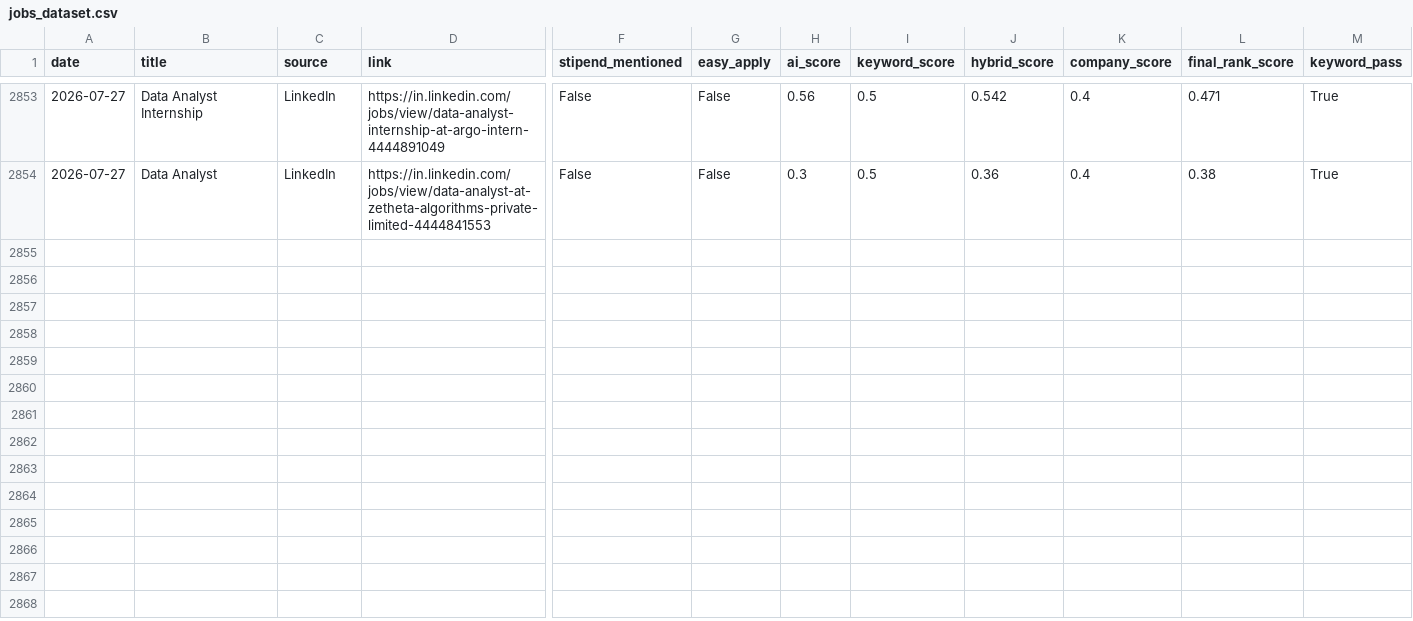
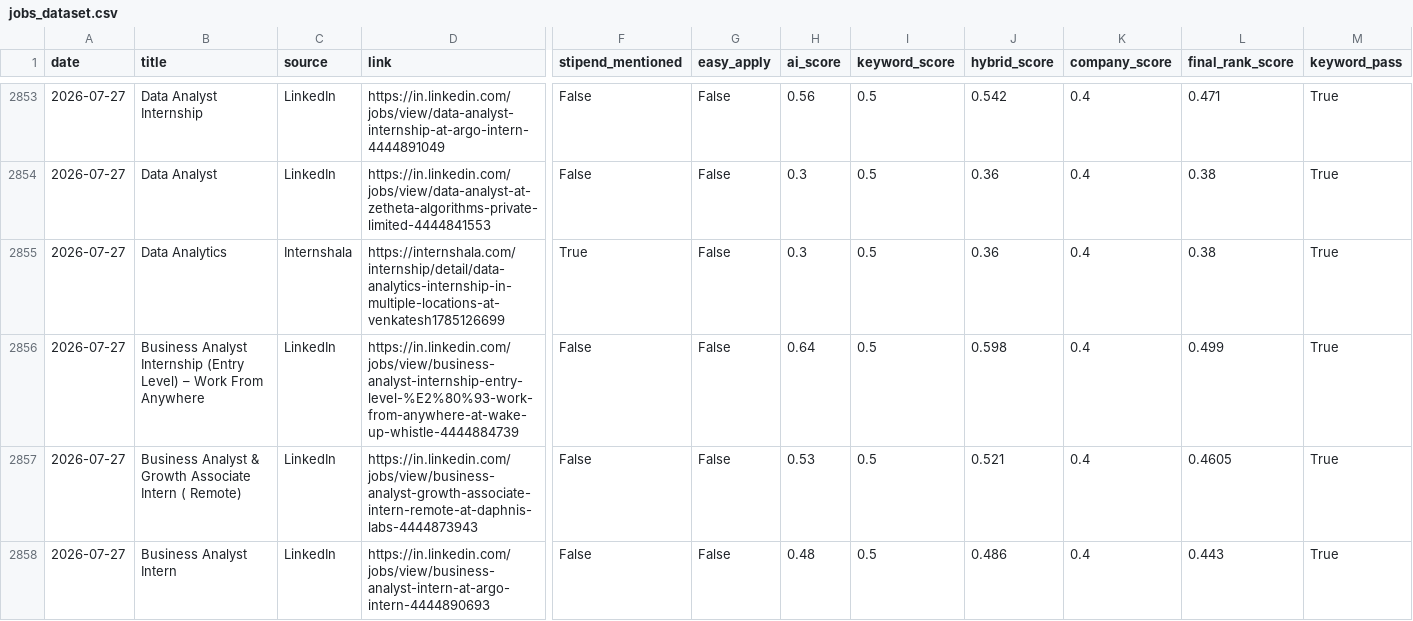
Before and after one commit to darshanmali99/ai-job-agent, a CSV file: jobs_dataset.csv, drawn as a sheet; only a part is shown, gaps mark what is left out; rows hold the shown columns only; the diff covers the shown part only; the diff names each change by its address in the sheet, - before the commit and + after, or states it on an @@ line.

```diff
--- a/jobs_dataset.csv
+++ b/jobs_dataset.csv
+row 2855: 2026-07-27 | Data Analytics | Internshala | https://internshala.com/internship/detail/data-analytics-internship-in-multiple-locations-at-venkatesh1785126699 | True | False | 0.3 | 0.5 | 0.36 | 0.4 | 0.38 | True
+row 2856: 2026-07-27 | Business Analyst Internship (Entry Level) – Work From Anywhere | LinkedIn | https://in.linkedin.com/jobs/view/business-analyst-internship-entry-level-%E2%80%93-work-from-anywhere-at-wake-up-whistle-4444884739 | False | False | 0.64 | 0.5 | 0.598 | 0.4 | 0.499 | True
+row 2857: 2026-07-27 | Business Analyst & Growth Associate Intern ( Remote) | LinkedIn | https://in.linkedin.com/jobs/view/business-analyst-growth-associate-intern-remote-at-daphnis-labs-4444873943 | False | False | 0.53 | 0.5 | 0.521 | 0.4 | 0.4605 | True
+row 2858: 2026-07-27 | Business Analyst Intern | LinkedIn | https://in.linkedin.com/jobs/view/business-analyst-intern-at-argo-intern-4444890693 | False | False | 0.48 | 0.5 | 0.486 | 0.4 | 0.443 | True
```
Also changed, not shown: 3 added rows elsewhere in this file, 1 other file.
